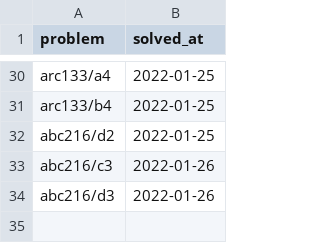
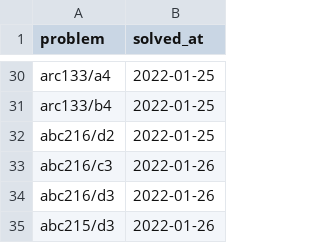
Before and after one commit to YadaYuki/atcoder-, a CSV file: csv/solved.csv, drawn as a sheet; only a part is shown, gaps mark what is left out; the diff names each change by its address in the sheet, - before the commit and + after, or states it on an @@ line.

Commit message:
Solved  abc215 d3

```diff
--- a/csv/solved.csv
+++ b/csv/solved.csv
+row 35: abc215/d3 | 2022-01-26
```
Also changed, not shown: 1 other file.
